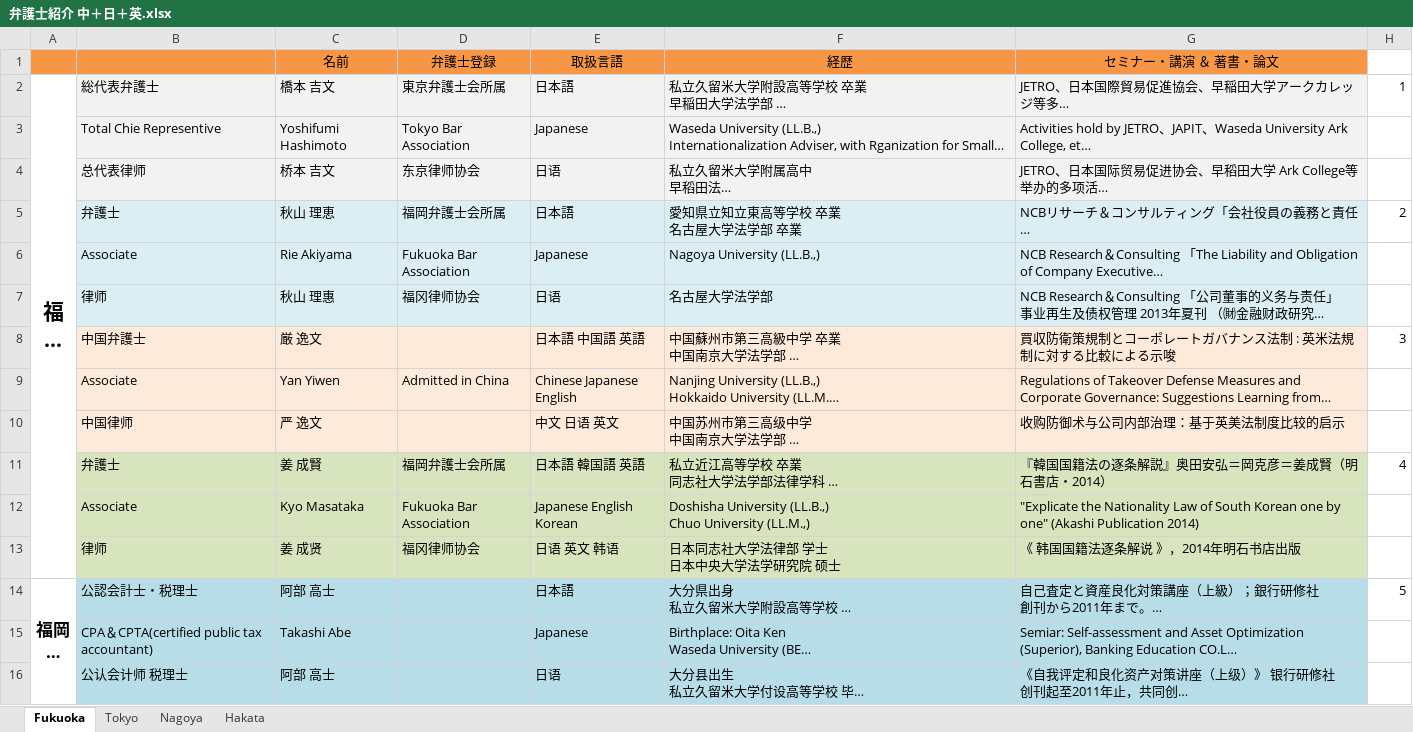
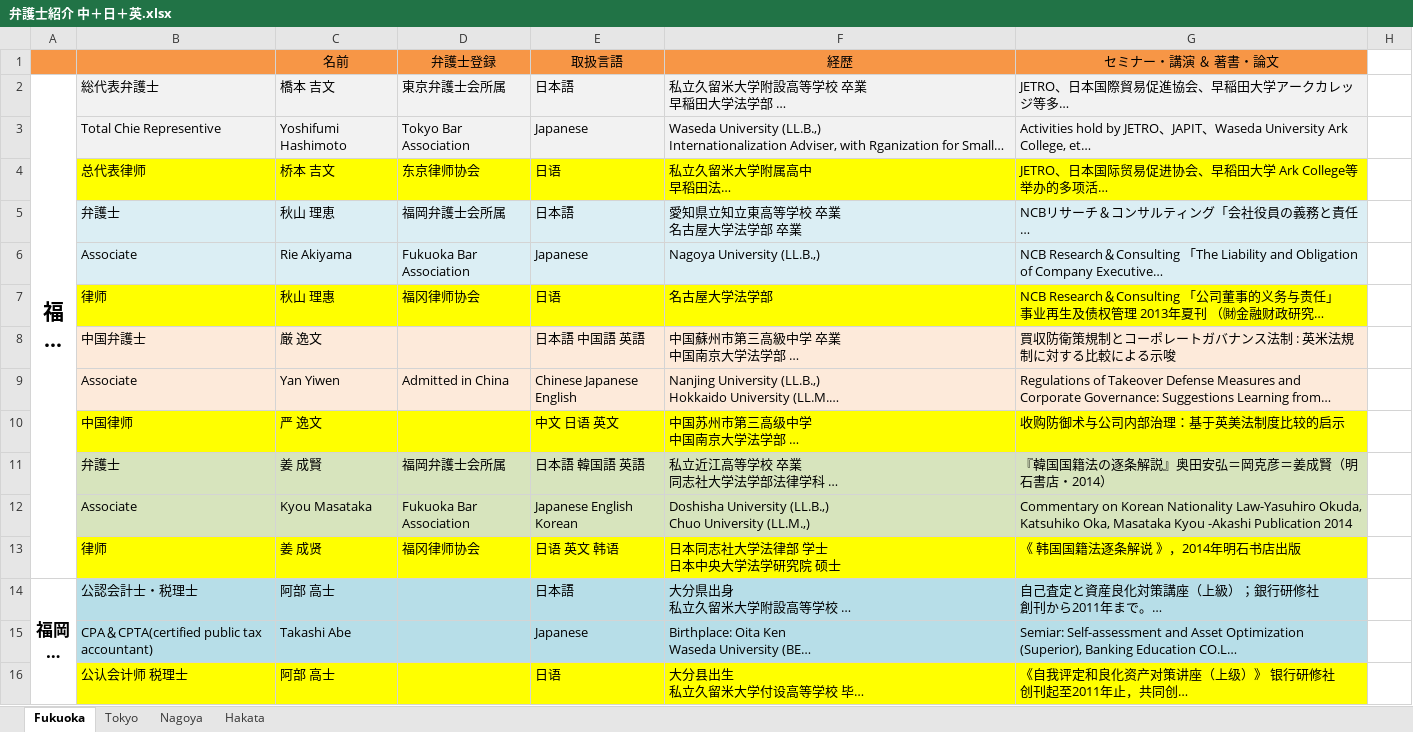
Before and after one commit to Catenology/cassielawfirm, an Excel workbook: _ux/弁護士紹介 中＋日＋英.xlsx, sheet Fukuoka, drawn as a sheet; long unchanged cells end in …; values as stored, in another font and other column widths than the file's, no borders; the diff names each change by its address in the sheet, - before the commit and + after, or states it on an @@ line.

```diff
--- a/_ux/弁護士紹介 中＋日＋英.xlsx (sheet Fukuoka)
+++ b/_ux/弁護士紹介 中＋日＋英.xlsx (sheet Fukuoka)
-H2: 1
+H2: (empty)
-B4:G4 fill: #F2F2F2
+B4:G4 fill: #FFFF00
-H5: 2
+H5: (empty)
-B7:G7 fill: #DBEEF4
+B7:G7 fill: #FFFF00
-H8: 3
+H8: (empty)
-B10:G10 fill: #FDEADA
+B10:G10 fill: #FFFF00
-H11: 4
+H11: (empty)
-C12 (名前): Kyo Masataka
+C12 (名前): Kyou Masataka
-G12 (セミナー・講演 ＆ 著書・論文): "Explicate the Nationality Law of South Korean one by one" (Akashi Publication 2014)
+G12 (セミナー・講演 ＆ 著書・論文): Commentary on Korean Nationality Law-Yasuhiro Okuda, Katsuhiko Oka, Masataka Kyou -Akashi Publication 2014
-B13:G13 fill: #D7E4BD
+B13:G13 fill: #FFFF00
-H14: 5
+H14: (empty)
-B16:G16 fill: #B7DEE8
+B16:G16 fill: #FFFF00
```
Also changed, not shown: sheet Tokyo, sheet Nagoya, sheet Hakata, 34 other files.
